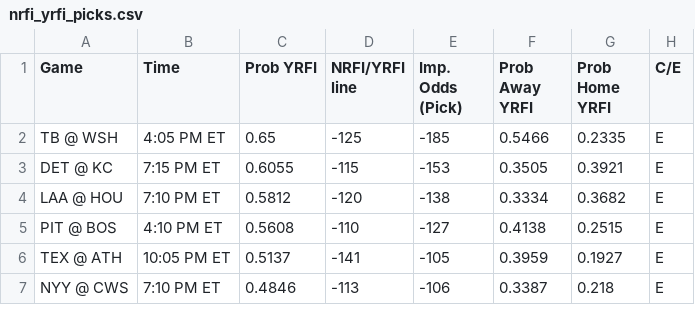
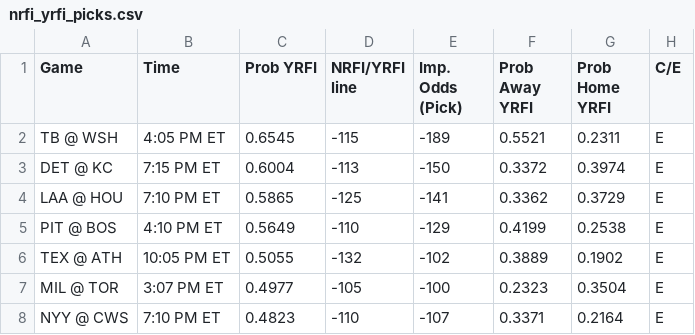
Before and after one commit to bena618/MLB_Models, a CSV file: Outputs/nrfi_yrfi_picks.csv, drawn as a sheet; only a part is shown; the diff covers the shown part only.

Commit message:
Workflow updating NRFIs.png, F5.png, nrfi_yrfi_picks.csv, and f5_chart.csv

```diff
--- a/Outputs/nrfi_yrfi_picks.csv
+++ b/Outputs/nrfi_yrfi_picks.csv
@@ -1,7 +1,8 @@
 Game,Time,Prob YRFI,NRFI/YRFI line,Imp. Odds (Pick),Prob Away YRFI,Prob Home YRFI,C/E
-TB @ WSH,4:05 PM ET,0.65,-125,-185,0.5466,0.2335,E
-DET @ KC,7:15 PM ET,0.6055,-115,-153,0.3505,0.3921,E
-LAA @ HOU,7:10 PM ET,0.5812,-120,-138,0.3334,0.3682,E
-PIT @ BOS,4:10 PM ET,0.5608,-110,-127,0.4138,0.2515,E
-TEX @ ATH,10:05 PM ET,0.5137,-141,-105,0.3959,0.1927,E
-NYY @ CWS,7:10 PM ET,0.4846,-113,-106,0.3387,0.218,E
+TB @ WSH,4:05 PM ET,0.6545,-115,-189,0.5521,0.2311,E
+DET @ KC,7:15 PM ET,0.6004,-113,-150,0.3372,0.3974,E
+LAA @ HOU,7:10 PM ET,0.5865,-125,-141,0.3362,0.3729,E
+PIT @ BOS,4:10 PM ET,0.5649,-110,-129,0.4199,0.2538,E
+TEX @ ATH,10:05 PM ET,0.5055,-132,-102,0.3889,0.1902,E
+MIL @ TOR,3:07 PM ET,0.4977,-105,-100,0.2323,0.3504,E
+NYY @ CWS,7:10 PM ET,0.4823,-110,-107,0.3371,0.2164,E
```
Also changed, not shown: 1 removed row and 33 edited cells elsewhere in this file, Outputs/f5_chart.csv, 2 other files.
